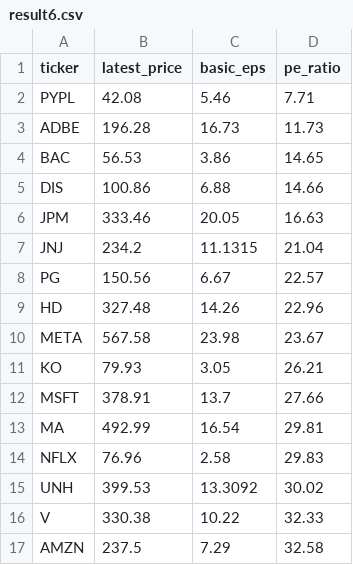
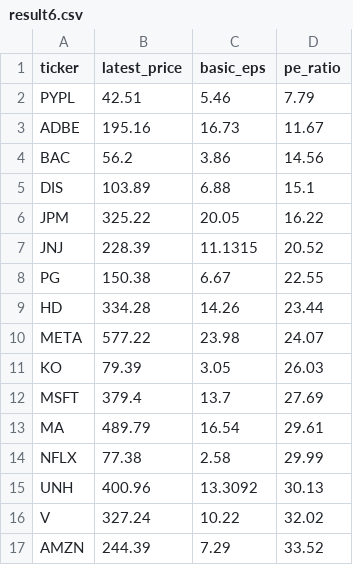
Before and after one commit to laihoangson/financial-analytic, a CSV file: data/query_data/result6.csv, drawn as a sheet; only a part is shown; the diff covers the shown part only.

```diff
--- a/data/query_data/result6.csv
+++ b/data/query_data/result6.csv
@@ -1,17 +1,17 @@
 ticker,latest_price,basic_eps,pe_ratio
-PYPL,42.08,5.46,7.71
-ADBE,196.28,16.73,11.73
-BAC,56.53,3.86,14.65
-DIS,100.86,6.88,14.66
-JPM,333.46,20.05,16.63
-JNJ,234.2,11.1315,21.04
-PG,150.56,6.67,22.57
-HD,327.48,14.26,22.96
-META,567.58,23.98,23.67
-KO,79.93,3.05,26.21
-MSFT,378.91,13.7,27.66
-MA,492.99,16.54,29.81
-NFLX,76.96,2.58,29.83
-UNH,399.53,13.3092,30.02
-V,330.38,10.22,32.33
-AMZN,237.5,7.29,32.58
+PYPL,42.51,5.46,7.79
+ADBE,195.16,16.73,11.67
+BAC,56.2,3.86,14.56
+DIS,103.89,6.88,15.1
+JPM,325.22,20.05,16.22
+JNJ,228.39,11.1315,20.52
+PG,150.38,6.67,22.55
+HD,334.28,14.26,23.44
+META,577.22,23.98,24.07
+KO,79.39,3.05,26.03
+MSFT,379.4,13.7,27.69
+MA,489.79,16.54,29.61
+NFLX,77.38,2.58,29.99
+UNH,400.96,13.3092,30.13
+V,327.24,10.22,32.02
+AMZN,244.39,7.29,33.52
```
Also changed, not shown: 10 edited cells elsewhere in this file, data/query_data/result7.csv, data/query_data/result8.csv.
